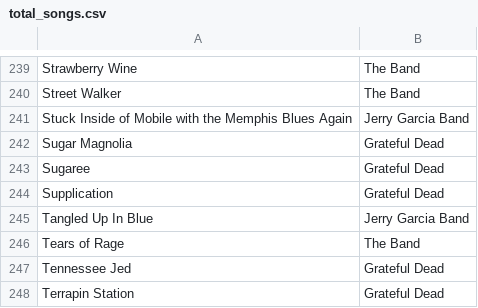
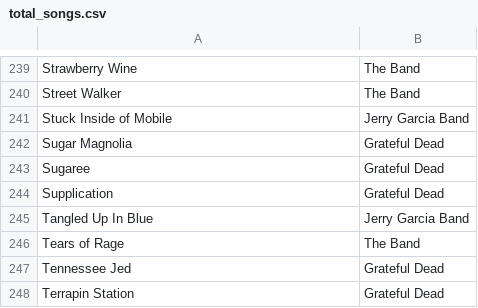
Before and after one commit to StuPandas1/danktuary-archive, a CSV file: total_songs.csv, drawn as a sheet; only a part is shown, gaps mark what is left out.

Commit message:
stuck inside update

```diff
--- a/total_songs.csv
+++ b/total_songs.csv
@@ -240,3 +240,3 @@ Strawberry Wine,The Band,
 Street Walker,The Band,
-Stuck Inside of Mobile with the Memphis Blues Again,Jerry Garcia Band,
+Stuck Inside of Mobile,Jerry Garcia Band,
 Sugar Magnolia,Grateful Dead,
```
